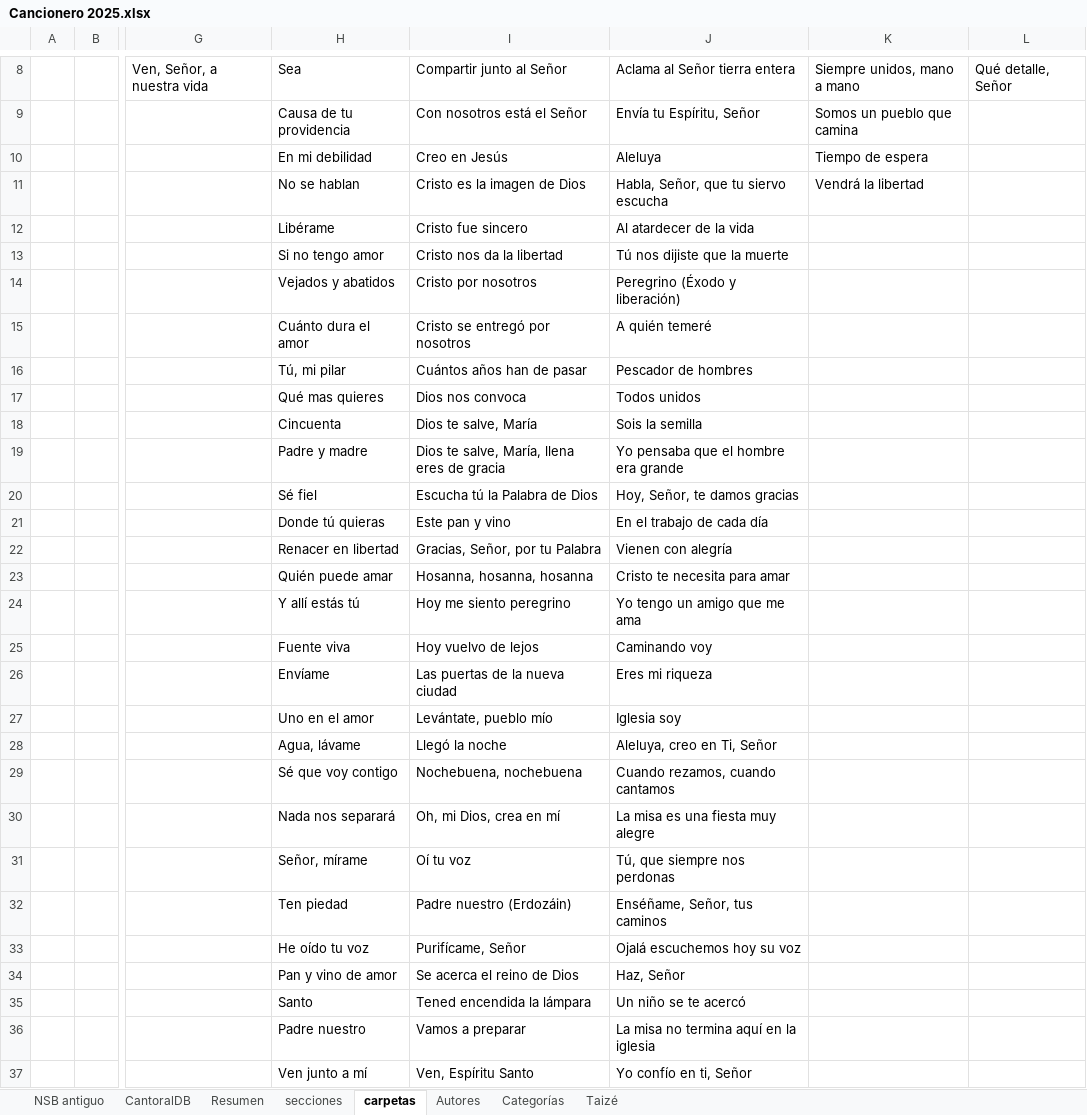
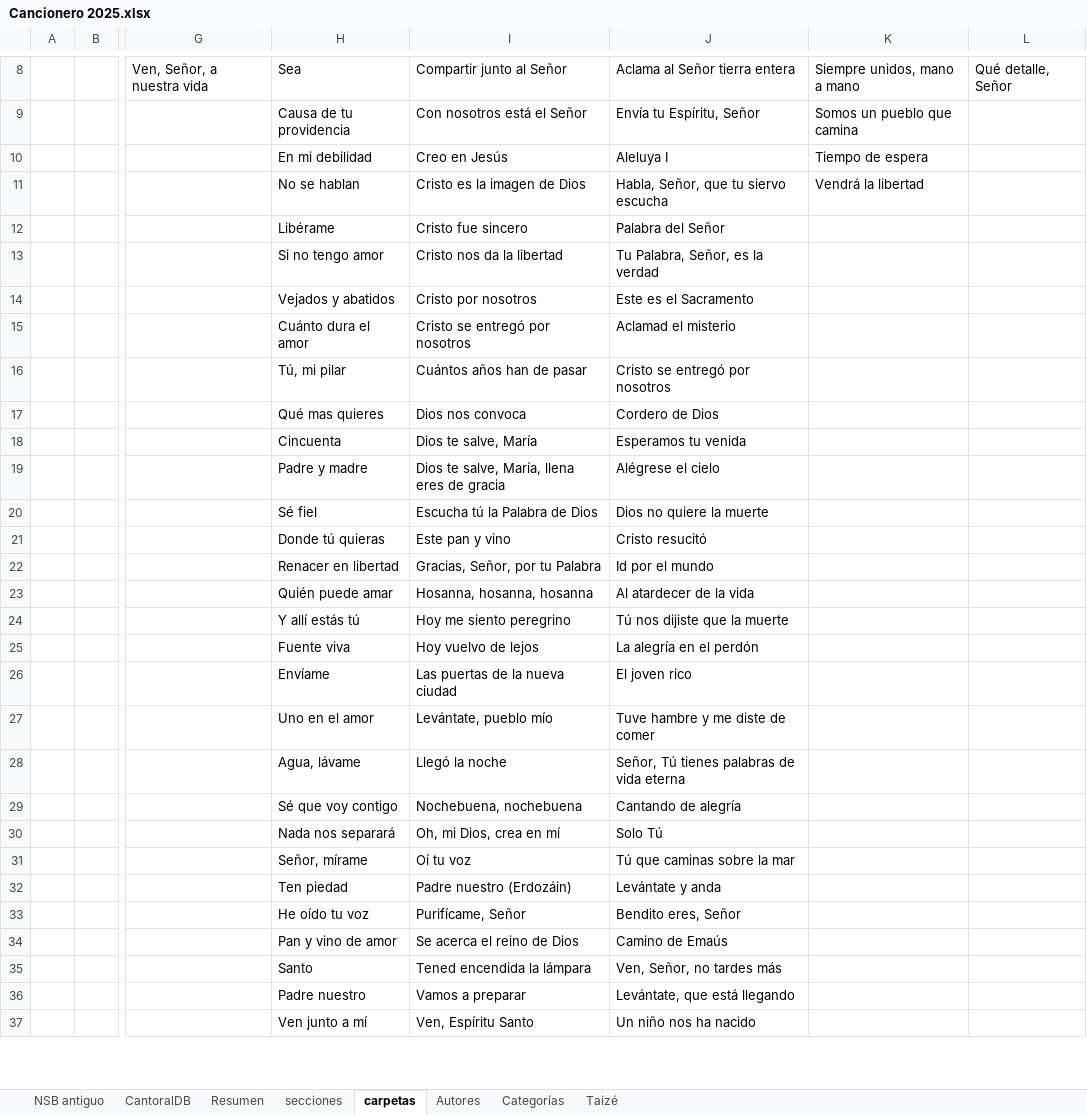
Before and after one commit to JuanjoML1/cantoralNSB, an Excel workbook: ignore/Cancionero 2025.xlsx, sheet carpetas, drawn as a sheet; only a part is shown, gaps mark what is left out; values as stored, in another font and other column widths than the file's, no borders; the diff covers the shown part only; the diff names each change by its address in the sheet, - before the commit and + after, or states it on an @@ line.

```diff
--- a/ignore/Cancionero 2025.xlsx (sheet carpetas)
+++ b/ignore/Cancionero 2025.xlsx (sheet carpetas)
-J10: Aleluya
+J10: Aleluya I
-J12: Al atardecer de la vida
+J12: Palabra del Señor
-J13: Tú nos dijiste que la muerte
+J13: Tu Palabra, Señor, es la verdad
-J14: Peregrino (Éxodo y liberación)
+J14: Este es el Sacramento
-J15: A quién temeré
+J15: Aclamad el misterio
-J16: Pescador de hombres
+J16: Cristo se entregó por nosotros
-J17: Todos unidos
+J17: Cordero de Dios
-J18: Sois la semilla
+J18: Esperamos tu venida
-J19: Yo pensaba que el hombre era grande
+J19: Alégrese el cielo
-J20: Hoy, Señor, te damos gracias
+J20: Dios no quiere la muerte
-J21: En el trabajo de cada día
+J21: Cristo resucitó
-J22: Vienen con alegría
+J22: Id por el mundo
-J23: Cristo te necesita para amar
+J23: Al atardecer de la vida
-J24: Yo tengo un amigo que me ama
+J24: Tú nos dijiste que la muerte
-J25: Caminando voy
+J25: La alegría en el perdón
-J26: Eres mi riqueza
+J26: El joven rico
-J27: Iglesia soy
+J27: Tuve hambre y me diste de comer
-J28: Aleluya, creo en Ti, Señor
+J28: Señor, Tú tienes palabras de vida eterna
-J29: Cuando rezamos, cuando cantamos
+J29: Cantando de alegría
-J30: La misa es una fiesta muy alegre
+J30: Solo Tú
-J31: Tú, que siempre nos perdonas
+J31: Tú que caminas sobre la mar
-J32: Enséñame, Señor, tus caminos
+J32: Levántate y anda
-J33: Ojalá escuchemos hoy su voz
+J33: Bendito eres, Señor
-J34: Haz, Señor
+J34: Camino de Emaús
-J35: Un niño se te acercó
+J35: Ven, Señor, no tardes más
-J36: La misa no termina aquí en la iglesia
+J36: Levántate, que está llegando
-J37: Yo confío en ti, Señor
+J37: Un niño nos ha nacido
```
Also changed, not shown: 44 edited cells elsewhere in this sheet, sheet CantoralDB, sheet secciones, sheet Resumen, formulas that keep their value, hidden cells, 45 other files.
